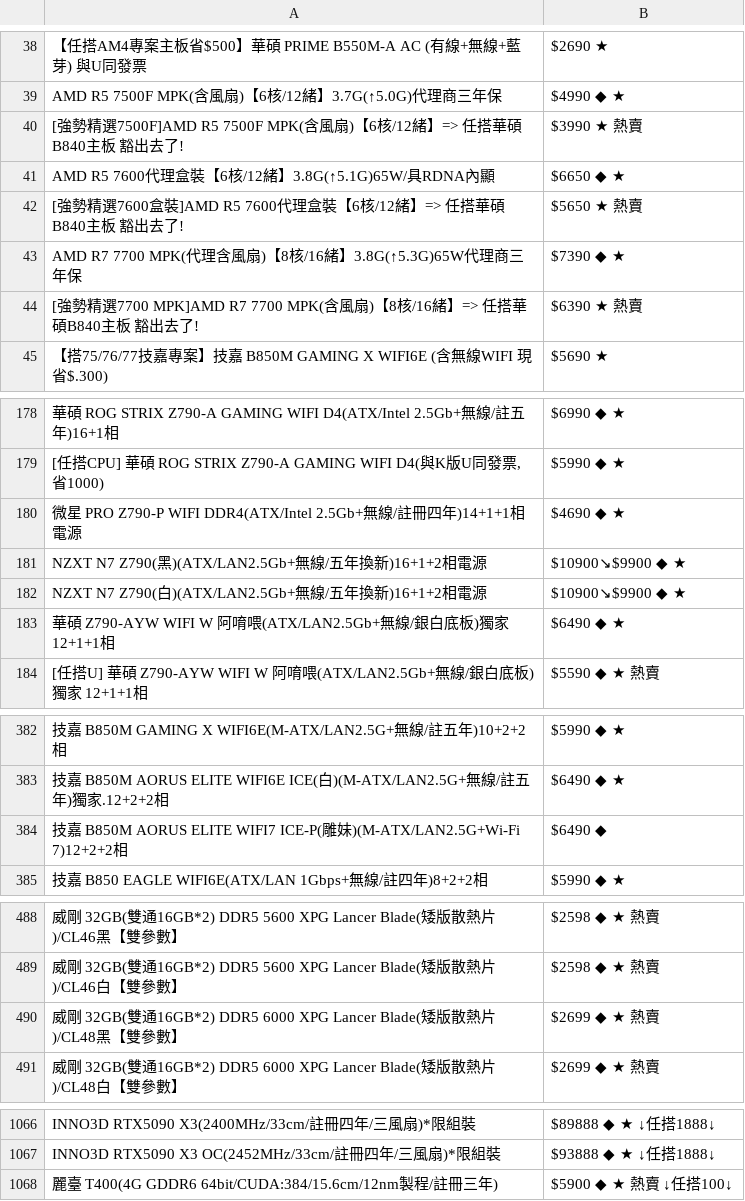
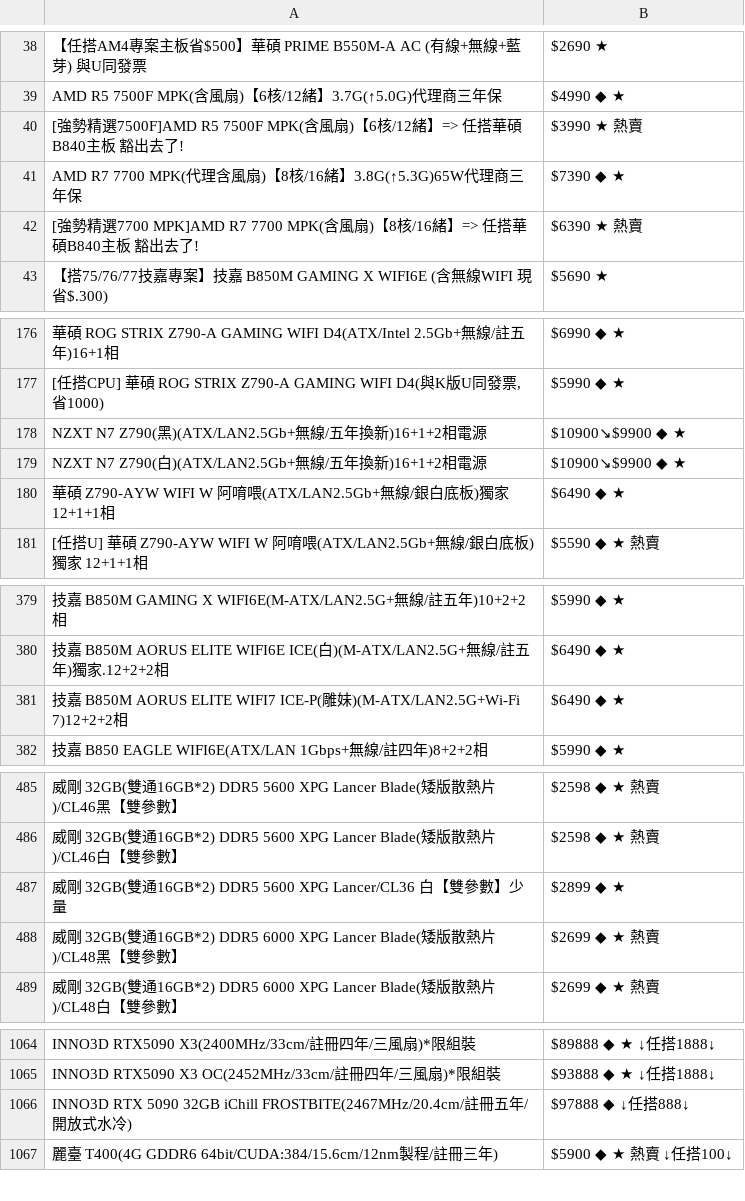
Before and after one commit to suouwang/ops_mid, a CSV file: api.csv, drawn as a sheet; only a part is shown, gaps mark what is left out; removed rows and columns are numbered as before the commit, all else as after; the diff names each change by its address in the sheet, - before the commit and + after, or states it on an @@ line.

```diff
--- a/api.csv
+++ b/api.csv
-row 41: AMD R5 7600代理盒裝【6核/12緒】3.8G(↑5.1G)65W/具RDNA內顯 | $6650 ◆ ★
-row 42: [強勢精選7600盒裝]AMD R5 7600代理盒裝【6核/12緒】=> 任搭華碩B840主板 豁出去了! | $5650 ★ 熱賣
-row 180: 微星 PRO Z790-P WIFI DDR4(ATX/Intel 2.5Gb+無線/註冊四年)14+1+1相電源 | $4690 ◆ ★
-B381: $6490 ◆
+B381: $6490 ◆ ★
+row 487: 威剛 32GB(雙通16GB*2) DDR5 5600 XPG Lancer/CL36 白【雙參數】少量 | $2899 ◆ ★
+row 1066: INNO3D RTX 5090 32GB iChill FROSTBITE(2467MHz/20.4cm/註冊五年/開放式水冷) | $97888 ◆ ↓任搭888↓
```
Also changed, not shown: 1 other file.
